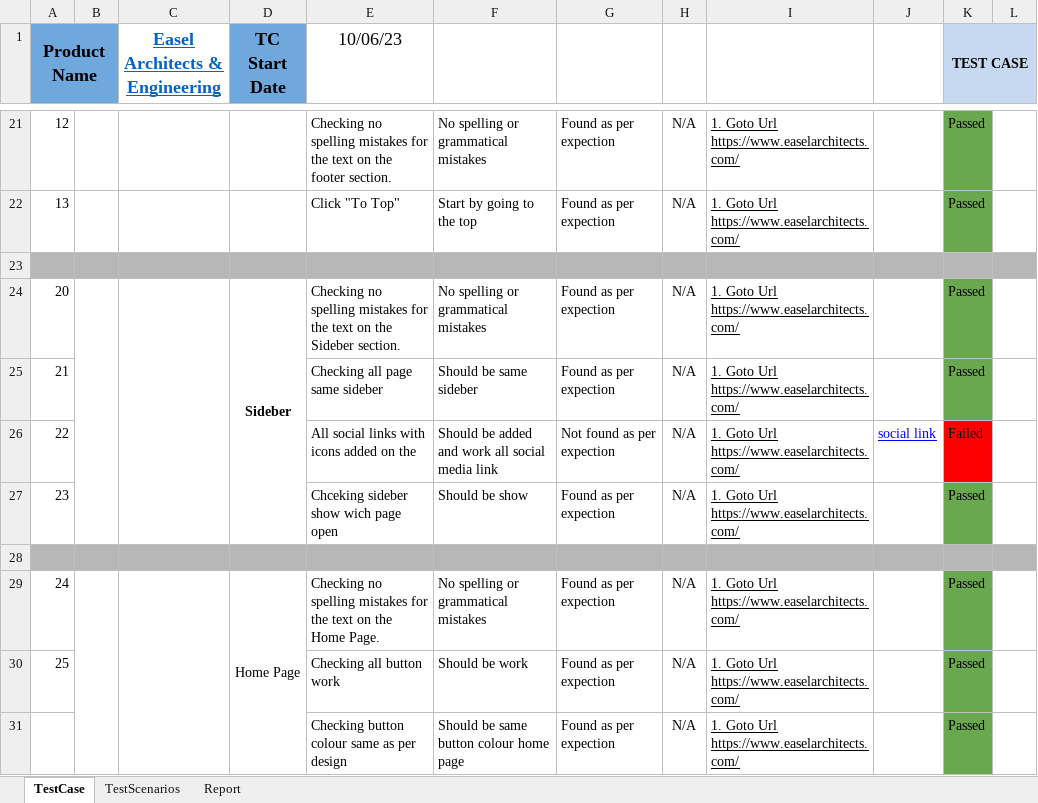
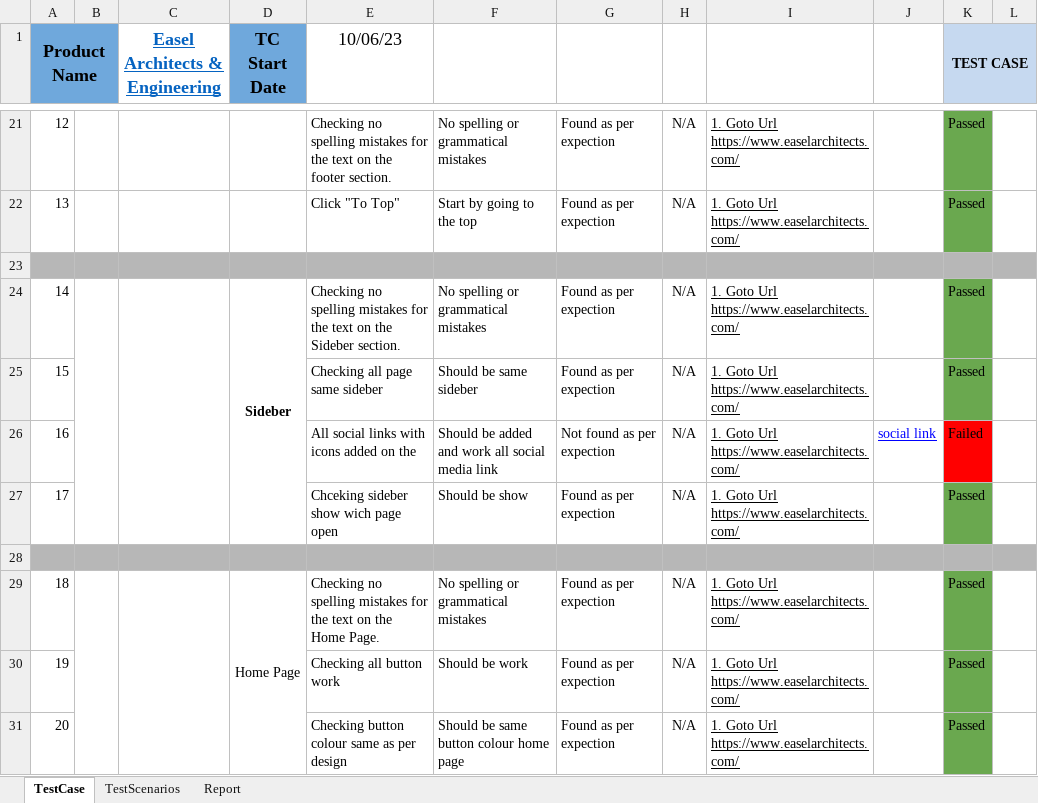
Before and after one commit to sumu9897/Easel-Architects, an Excel workbook: Easel Architects.xlsx, sheet TestCase, drawn as a sheet; only a part is shown, gaps mark what is left out; values as stored, in another font and other column widths than the file's, no borders; charts and pictures not drawn; the diff covers the shown part only; the diff names each change by its address in the sheet, - before the commit and + after, or states it on an @@ line.

```diff
--- a/Easel Architects.xlsx (sheet TestCase)
+++ b/Easel Architects.xlsx (sheet TestCase)
-A24 (Product Name): 20
+A24 (Product Name): 14
-A25 (Product Name): 21
+A25 (Product Name): 15
-A26 (Product Name): 22
+A26 (Product Name): 16
-A27 (Product Name): 23
+A27 (Product Name): 17
-A29 (Product Name): 24
+A29 (Product Name): 18
-A30 (Product Name): 25
+A30 (Product Name): 19
-A31 (Product Name): (empty)
+A31 (Product Name): 20
```
Also changed, not shown: 4 added rows, 7 edited cells, cell formats and merged cells elsewhere in this sheet, sheet Report, formulas that keep their value, charts or pictures, 2 other files.
